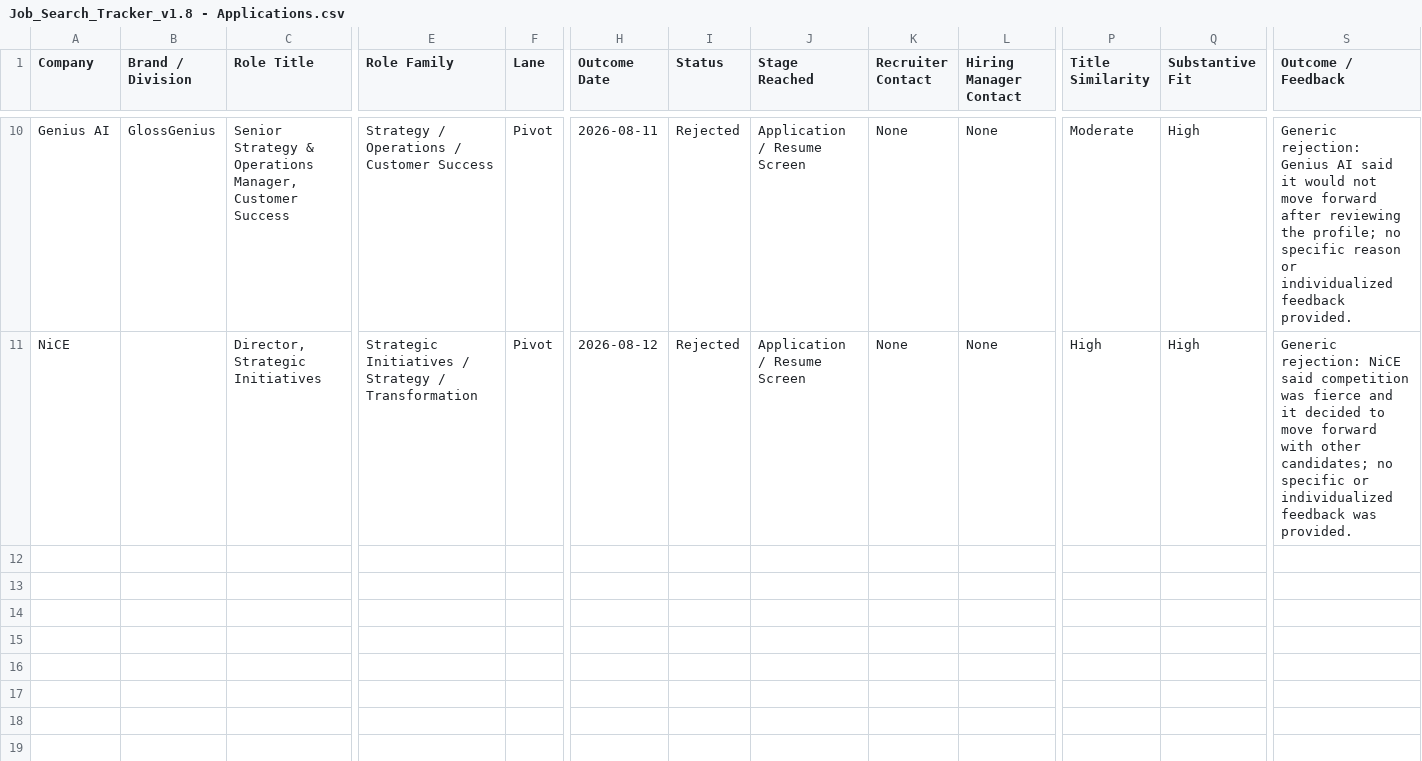
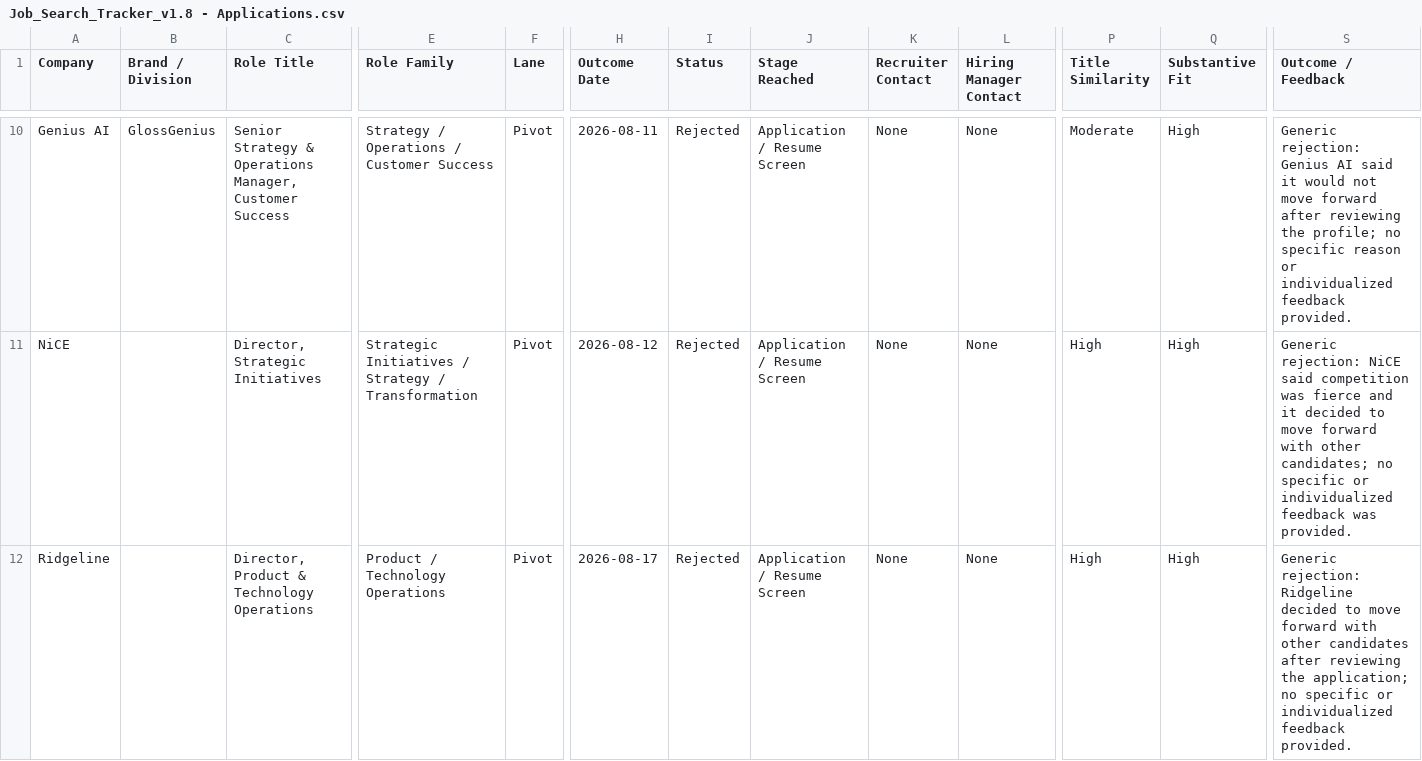
Before and after one commit to brianwpayne3-crypto/personal-backlog, a CSV file: Job_Search_Tracker_v1.8 - Applications.csv, drawn as a sheet; only a part is shown, gaps mark what is left out; rows hold the shown columns only; the diff names each change by its address in the sheet, - before the commit and + after, or states it on an @@ line.

Commit message:
Add Ridgeline rejection to job search tracker

```diff
--- a/Job_Search_Tracker_v1.8 - Applications.csv
+++ b/Job_Search_Tracker_v1.8 - Applications.csv
+row 12: Ridgeline |  | Director, Product & Technology Operations | Product / Technology Operations | Pivot | 2026-08-17 | Rejected | Application / Resume Screen | None | None | High | High | Generic rejection: Ridgeline decided to move forward with other candidates after reviewing the application; no specific or individualized feedback provided.
```
